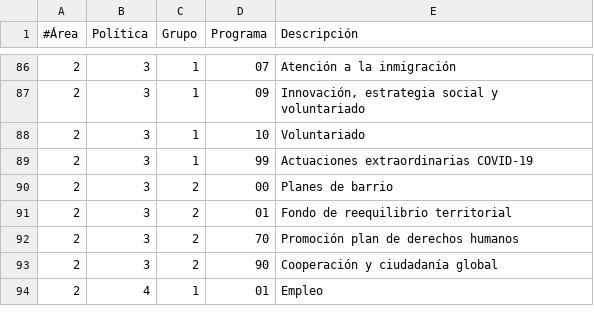
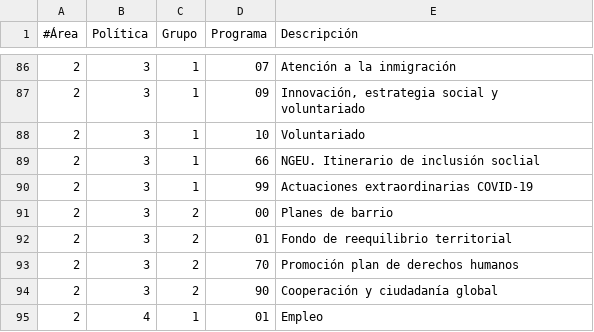
Before and after one commit to civio/presupuesto-madrid, a CSV file: data/es/areas_funcionales.csv, drawn as a sheet; only a part is shown, gaps mark what is left out; the diff names each change by its address in the sheet, - before the commit and + after, or states it on an @@ line.

Commit message:
Se añada una nuevo código 23166

```diff
--- a/data/es/areas_funcionales.csv
+++ b/data/es/areas_funcionales.csv
+row 89: 2 | 3 | 1 | 66 | NGEU. Itinerario de inclusión soclial
```
